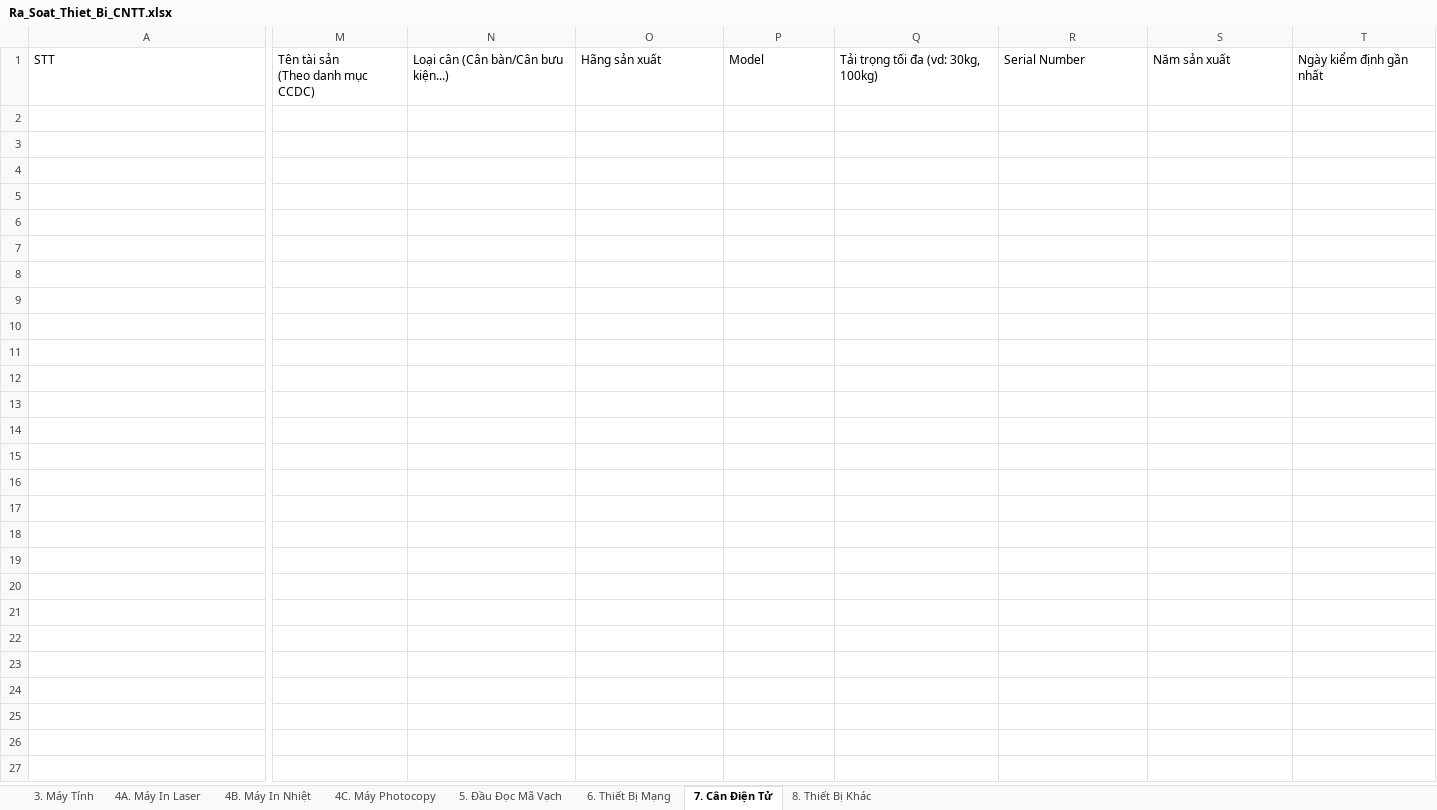
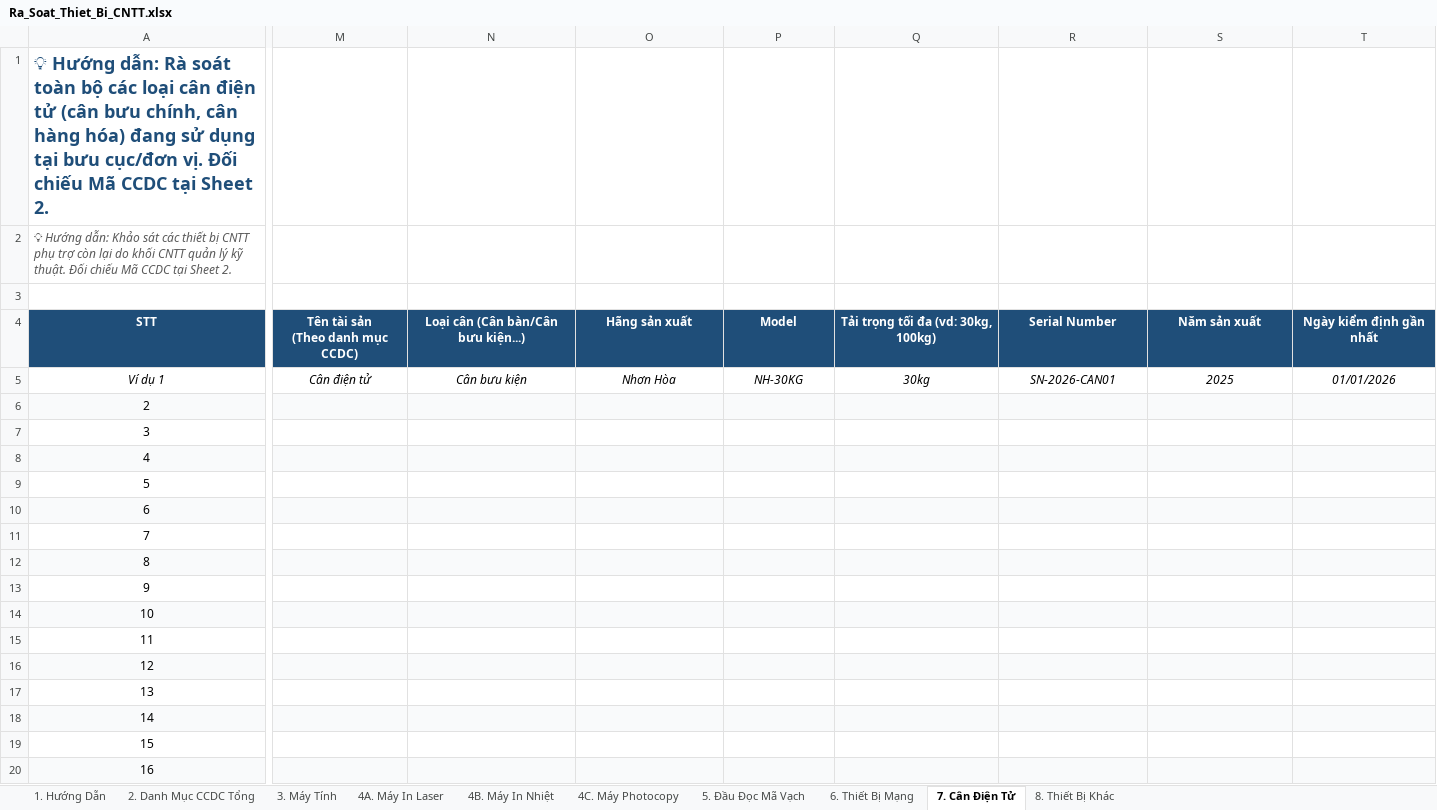
Before and after one commit to vietxuanvnp-hash/qltb_sonla, an Excel workbook: assets/Ra_Soat_Thiet_Bi_CNTT.xlsx, sheet 7. Cân Điện Tử, drawn as a sheet; only a part is shown, gaps mark what is left out; values as stored, in another font and other column widths than the file's, no borders; addresses are those after the commit; rows hold the shown columns only; the diff covers the shown part only; the diff names each change by its address in the sheet, - before the commit and + after, or states it on an @@ line.

```diff
--- a/assets/Ra_Soat_Thiet_Bi_CNTT.xlsx (sheet 7. Cân Điện Tử)
+++ b/assets/Ra_Soat_Thiet_Bi_CNTT.xlsx (sheet 7. Cân Điện Tử)
+sheet tab: 1. Hướng Dẫn
+sheet tab: 2. Danh Mục CCDC Tổng
+row 1: 💡 Hướng dẫn: Rà soát toàn bộ các loại cân điện tử (cân bưu chính, cân hàng hóa) đang sử dụng tại bưu cục/đơn vị. Đối chiếu Mã CCDC tại Sheet 2.
+row 2: 💡 Hướng dẫn: Khảo sát các thiết bị CNTT phụ trợ còn lại do khối CNTT quản lý kỹ thuật. Đối chiếu Mã CCDC tại Sheet 2.
+row 3: (empty)
@@ A4:T4 fill: none → #1F4E79, bold: off → on, text colour: black → #FFFFFF, alignment: left → center @@
+row 5: Ví dụ 1 | Cân điện tử | Cân bưu kiện | Nhơn Hòa | NH-30KG | 30kg | SN-2026-CAN01 | 2025 | 01/01/2026
+row 6: 2
+row 7: 3
+row 8: 4
+row 9: 5
+row 10: 6
+row 11: 7
+row 12: 8
+row 13: 9
+row 14: 10
+row 15: 11
+row 16: 12
+row 17: 13
+row 18: 14
+row 19: 15
+row 20: 16
```
Also changed, not shown: 34 added rows and cell formats elsewhere in this sheet, sheet 4A. Máy In Laser, sheet 3. Máy Tính, sheet 4C. Máy Photocopy, sheet 6. Thiết Bị Mạng, sheet 8. Thiết Bị Khác, sheet 4B. Máy In Nhiệt, 1 more sheet.
